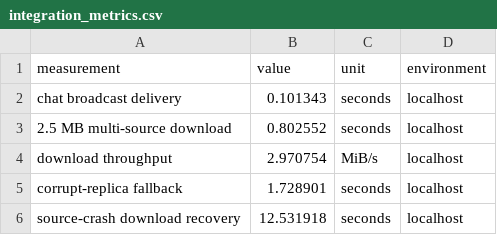
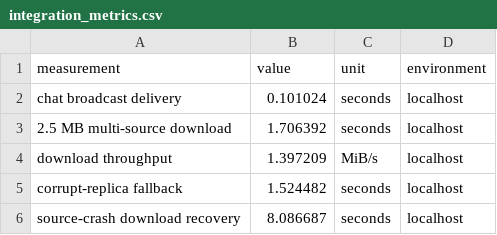
Before and after one commit to usman-irshad1/p2p, a CSV file: output/integration_metrics.csv, drawn as a sheet.

Commit message:
Document successful late-join integration run

```diff
--- a/output/integration_metrics.csv
+++ b/output/integration_metrics.csv
@@ -1,6 +1,6 @@
 measurement,value,unit,environment
-chat broadcast delivery,0.101343,seconds,localhost
-2.5 MB multi-source download,0.802552,seconds,localhost
-download throughput,2.970754,MiB/s,localhost
-corrupt-replica fallback,1.728901,seconds,localhost
-source-crash download recovery,12.531918,seconds,localhost
+chat broadcast delivery,0.101024,seconds,localhost
+2.5 MB multi-source download,1.706392,seconds,localhost
+download throughput,1.397209,MiB/s,localhost
+corrupt-replica fallback,1.524482,seconds,localhost
+source-crash download recovery,8.086687,seconds,localhost
```
Also changed, not shown: 1 other file.
